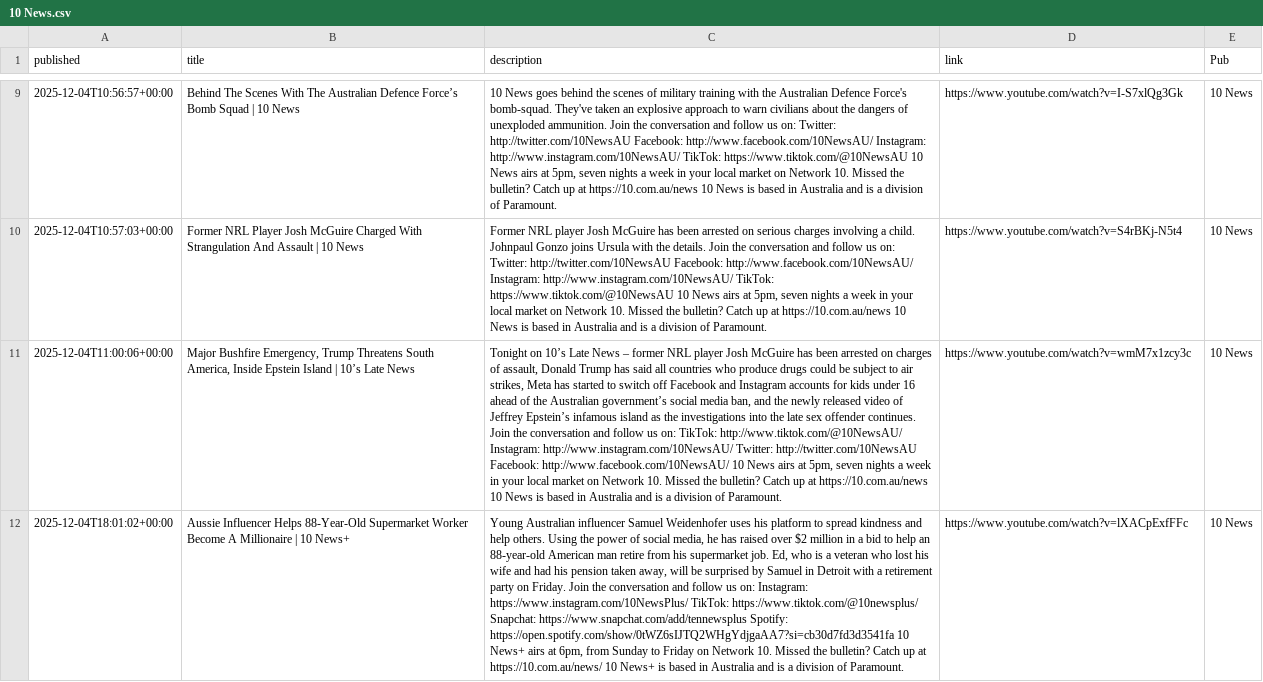
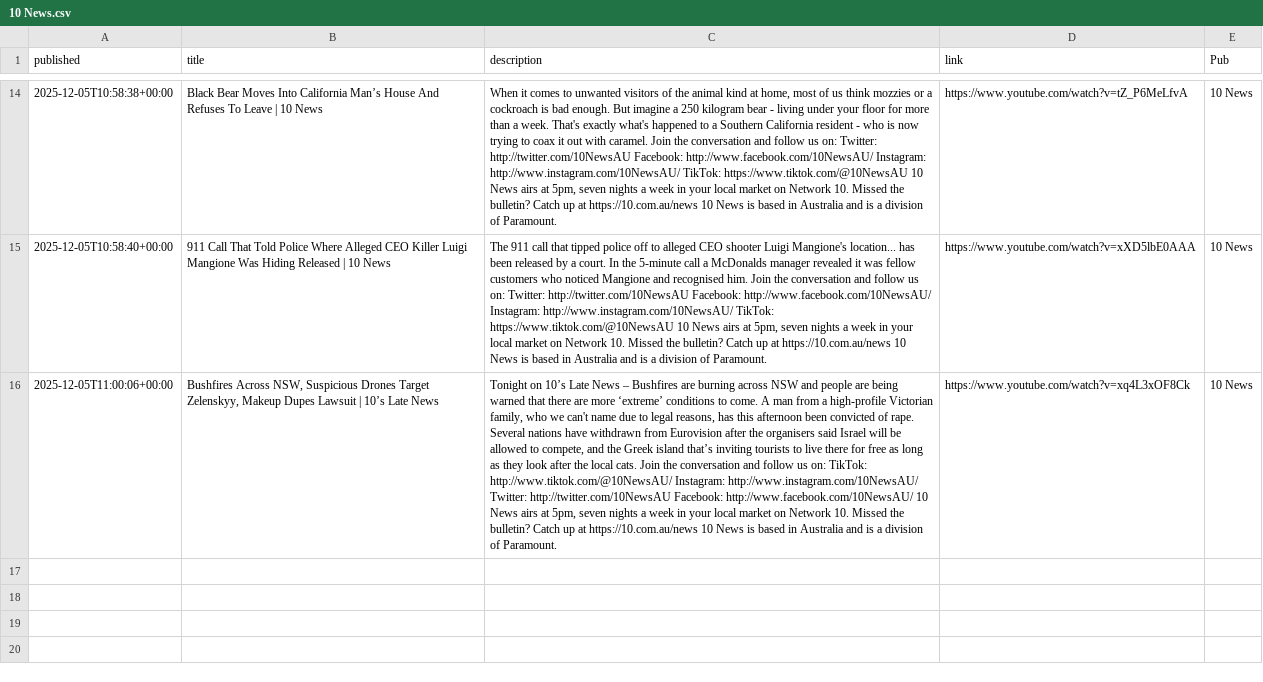
Before and after one commit to joshnicholas/collect-clips, a CSV file: data/10 News.csv, drawn as a sheet; only a part is shown, gaps mark what is left out; removed rows and columns are numbered as before the commit, all else as after; the diff covers the shown part only; the diff names each change by its address in the sheet, - before the commit and + after, or states it on an @@ line.

```diff
--- a/data/10 News.csv
+++ b/data/10 News.csv
-A14 (published): 2025-12-04T10:56:57+00:00
+A14 (published): 2025-12-05T10:58:38+00:00
-B14 (title): Behind The Scenes With The Australian Defence Force’s Bomb Squad | 10…
+B14 (title): Black Bear Moves Into California Man’s House And Refuses To Leave | 10…
-C14 (description): 10 News goes behind the scenes of military training with the Australian Defence Force's bomb-squad. They've taken an explosive approach to warn civilians about the dangers of unexploded ammunition. Join the…
+C14 (description): When it comes to unwanted visitors of the animal kind at home, most of us think mozzies or a cockroach is bad enough. But imagine a 250 kilogram bear - living under your floor for more than a week. That's exactly what's happened to a Southern California resident - who is now trying to coax it out with caramel. Join the…
-D14 (link): https://www.youtube.com/watch?v=I-S7xlQg3Gk
+D14 (link): https://www.youtube.com/watch?v=tZ_P6MeLfvA
-A15 (published): 2025-12-04T10:57:03+00:00
+A15 (published): 2025-12-05T10:58:40+00:00
-B15 (title): Former NRL Player Josh McGuire Charged With Strangulation And Assault | 10…
+B15 (title): 911 Call That Told Police Where Alleged CEO Killer Luigi Mangione Was Hiding Released | 10…
-C15 (description): Former NRL player Josh McGuire has been arrested on serious charges involving a child. Johnpaul Gonzo joins Ursula with the details. Join the…
+C15 (description): The 911 call that tipped police off to alleged CEO shooter Luigi Mangione's location... has been released by a court. In the 5-minute call a McDonalds manager revealed it was fellow customers who noticed Mangione and recognised him. Join the…
-D15 (link): https://www.youtube.com/watch?v=S4rBKj-N5t4
+D15 (link): https://www.youtube.com/watch?v=xXD5lbE0AAA
-A16 (published): 2025-12-04T11:00:06+00:00
+A16 (published): 2025-12-05T11:00:06+00:00
-B16 (title): Major Bushfire Emergency, Trump Threatens South America, Inside Epstein Island | 10’s…
+B16 (title): Bushfires Across NSW, Suspicious Drones Target Zelenskyy, Makeup Dupes Lawsuit | 10’s…
-C16 (description): …News – former NRL player Josh McGuire has been arrested on charges of assault, Donald Trump has said all countries who produce drugs could be subject to air strikes, Meta has started to switch off Facebook and Instagram accounts for kids under 16 ahead of the Australian government’s social media ban, and the newly released video of Jeffrey Epstein’s infamous island as the investigations into the late sex offender continues. Join the…
+C16 (description): …News – Bushfires are burning across NSW and people are being warned that there are more ‘extreme’ conditions to come. A man from a high-profile Victorian family, who we can't name due to legal reasons, has this afternoon been convicted of rape. Several nations have withdrawn from Eurovision after the organisers said Israel will be allowed to compete, and the Greek island that’s inviting tourists to live there for free as long as they look after the local cats. Join the…
-D16 (link): https://www.youtube.com/watch?v=wmM7x1zcy3c
+D16 (link): https://www.youtube.com/watch?v=xq4L3xOF8Ck
-row 12: 2025-12-04T18:01:02+00:00 | Aussie Influencer Helps 88-Year-Old Supermarket Worker Become A Millionaire | 10 News+ | Young Australian influencer Samuel Weidenhofer uses his platform to spread kindness and help others. Using the power of social media, he has raised over $2 million in a bid to help an 88-year-old American man retire from his supermarket job. Ed, who is a veteran who lost his wife and had his pension taken away, will be surprised by Samuel in Detroit with a retirement party on Friday. Join the conversation and follow us on: Instagram: https://www.instagram.com/10NewsPlus/ TikTok: https://www.tiktok.com/@10newsplus/ Snapchat: https://www.snapchat.com/add/tennewsplus Spotify: https://open.spotify.com/show/0tWZ6sIJTQ2WHgYdjgaAA7?si=cb30d7fd3d3541fa 10 News+ airs at 6pm, from Sunday to Friday on Network 10. Missed the bulletin? Catch up at https://10.com.au/news/ 10 News+ is based in Australia and is a division of Paramount. | https://www.youtube.com/watch?v=lXACpExfFFc | 10 News
```
Also changed, not shown: 6 added rows, 5 removed rows and 24 edited cells elsewhere in this file, data/9News.csv, data/ABC.csv, 3 other files.
